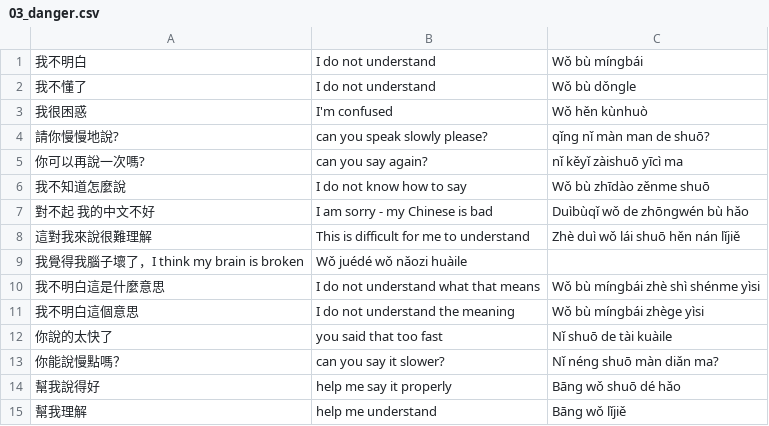
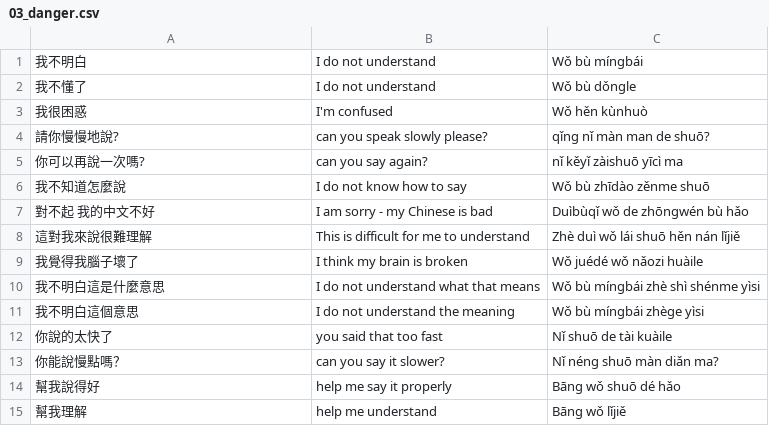
Before and after one commit to timwarnock/lingua.avant.net, a CSV file: cz/03_danger.csv, drawn as a sheet.

Commit message:
Update 03_danger.csv

```diff
--- a/cz/03_danger.csv
+++ b/cz/03_danger.csv
@@ -8,3 +8,3 @@
 這對我來說很難理解,This is difficult for me to understand,Zhè duì wǒ lái shuō hěn nán lǐjiě
-我覺得我腦子壞了，I think my brain is broken,Wǒ juédé wǒ nǎozi huàile
+我覺得我腦子壞了,I think my brain is broken,Wǒ juédé wǒ nǎozi huàile
 我不明白這是什麼意思,I do not understand what that means,Wǒ bù míngbái zhè shì shénme yìsi
```
